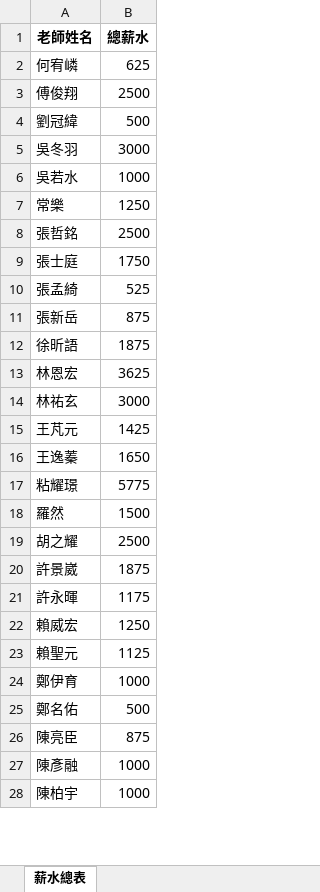
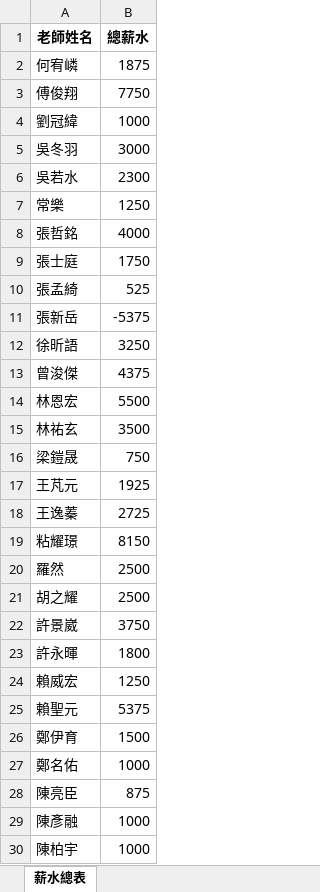
Before and after one commit to lsyuan36/cramserver, an Excel workbook: output/薪水總表.xlsx, sheet 薪水總表, drawn as a sheet; only a part is shown; values as stored, in another font and other column widths than the file's, no borders; addresses are those after the commit; the diff covers the shown part only; the diff names each change by its address in the sheet, - before the commit and + after, or states it on an @@ line.

```diff
--- a/output/薪水總表.xlsx (sheet 薪水總表)
+++ b/output/薪水總表.xlsx (sheet 薪水總表)
-B2 (總薪水): 625
+B2 (總薪水): 1875
-B3 (總薪水): 2500
+B3 (總薪水): 7750
-B4 (總薪水): 500
+B4 (總薪水): 1000
-B6 (總薪水): 1000
+B6 (總薪水): 2300
-B8 (總薪水): 2500
+B8 (總薪水): 4000
-B11 (總薪水): 875
+B11 (總薪水): -5375
-B12 (總薪水): 1875
+B12 (總薪水): 3250
+row 13: 曾浚傑 | 4375
-B14 (總薪水): 3625
+B14 (總薪水): 5500
-B15 (總薪水): 3000
+B15 (總薪水): 3500
+row 16: 梁鎧晟 | 750
-B17 (總薪水): 1425
+B17 (總薪水): 1925
-B18 (總薪水): 1650
+B18 (總薪水): 2725
-B19 (總薪水): 5775
+B19 (總薪水): 8150
-B20 (總薪水): 1500
+B20 (總薪水): 2500
-B22 (總薪水): 1875
+B22 (總薪水): 3750
-B23 (總薪水): 1175
+B23 (總薪水): 1800
-B25 (總薪水): 1125
+B25 (總薪水): 5375
-B26 (總薪水): 1000
+B26 (總薪水): 1500
-B27 (總薪水): 500
+B27 (總薪水): 1000
```
Also changed, not shown: 1 added row and 2 edited cells elsewhere in this sheet, input/上課記錄 (回覆).xlsx, output/學生個別表.xlsx, 36 other files.
